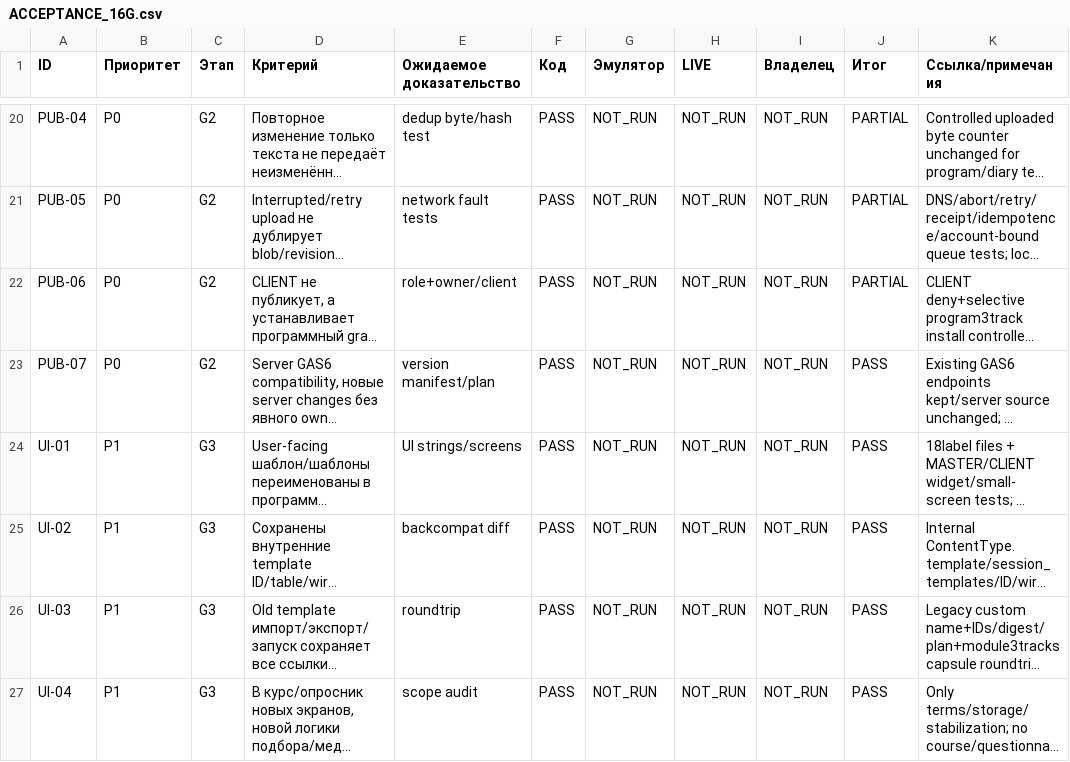
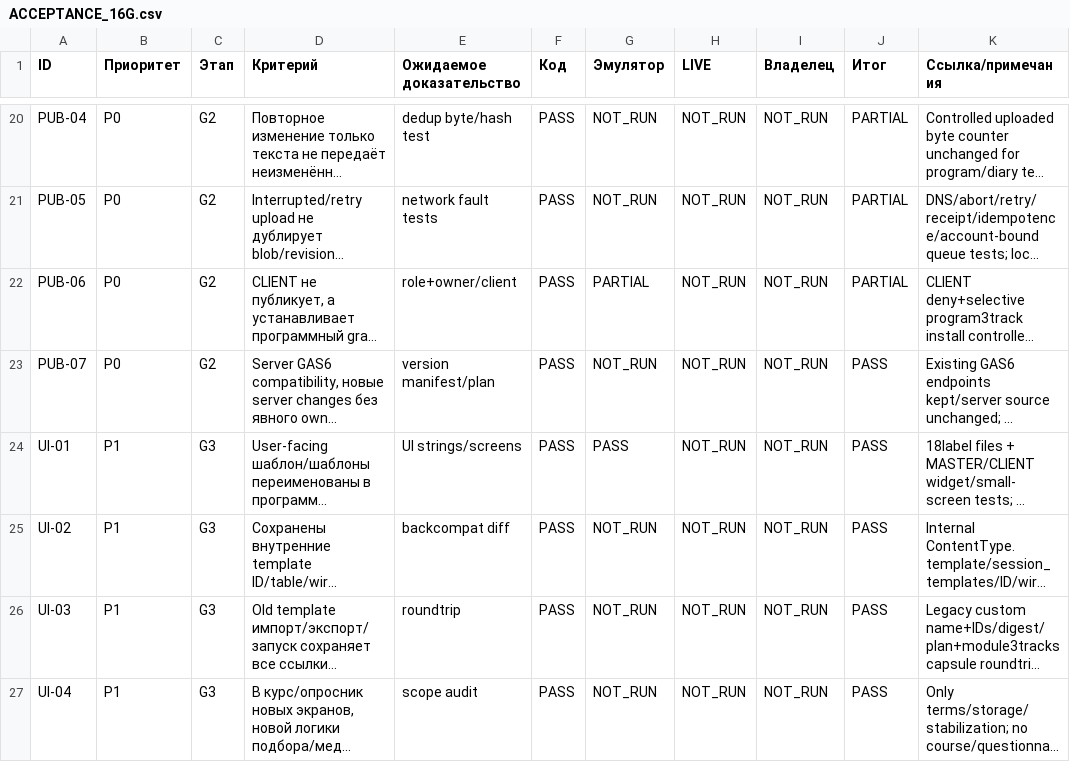
Before and after one commit to luxhypnomaster/sulfi-hypnotherapy, a CSV file: reports/task16g/ACCEPTANCE_16G.csv, drawn as a sheet; only a part is shown, gaps mark what is left out; long unchanged cells end in …; the diff covers the shown part only; the diff names each change by its address in the sheet, - before the commit and + after, or states it on an @@ line.

```diff
--- a/reports/task16g/ACCEPTANCE_16G.csv
+++ b/reports/task16g/ACCEPTANCE_16G.csv
-G22 (Эмулятор): NOT_RUN
+G22 (Эмулятор): PARTIAL
-G24 (Эмулятор): NOT_RUN
+G24 (Эмулятор): PASS
```
Also changed, not shown: 14 edited cells elsewhere in this file, 21 other files.
